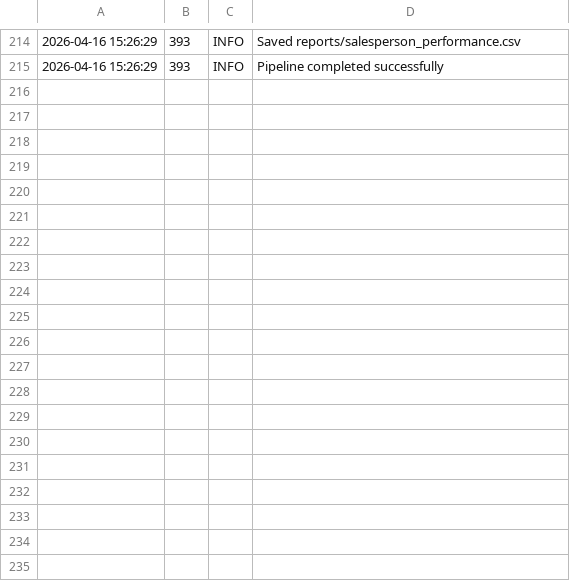
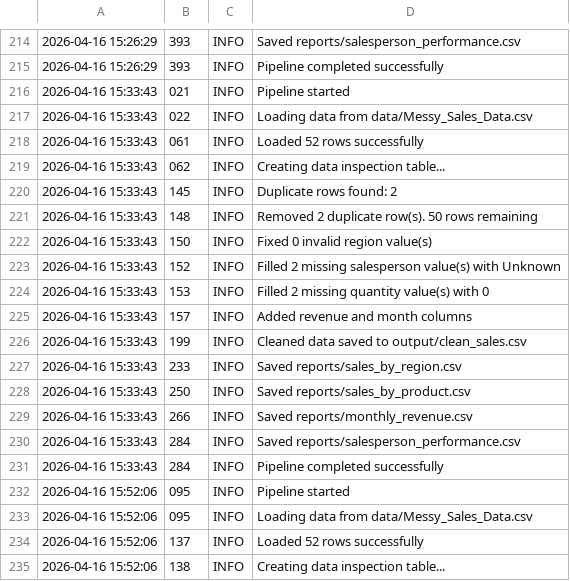
Before and after one commit to sc-grads/sc_CharmaneMchunu_2026, a CSV file: Projects 2026/Sales Data Processing and Business Insights System/project/output/salespipeline.csv, drawn as a sheet; only a part is shown, gaps mark what is left out; the diff covers the shown part only; the diff names each change by its address in the sheet, - before the commit and + after, or states it on an @@ line.

Commit message:
Change the values and duplicates methods

```diff
--- a/Projects 2026/Sales Data Processing and Business Insights System/project/output/salespipeline.csv
+++ b/Projects 2026/Sales Data Processing and Business Insights System/project/output/salespipeline.csv
+row 216: 2026-04-16 15:33:43 | 021 | INFO | Pipeline started
+row 217: 2026-04-16 15:33:43 | 022 | INFO | Loading data from data/Messy_Sales_Data.csv
+row 218: 2026-04-16 15:33:43 | 061 | INFO | Loaded 52 rows successfully
+row 219: 2026-04-16 15:33:43 | 062 | INFO | Creating data inspection table...
+row 220: 2026-04-16 15:33:43 | 145 | INFO | Duplicate rows found: 2
+row 221: 2026-04-16 15:33:43 | 148 | INFO | Removed 2 duplicate row(s). 50 rows remaining
+row 222: 2026-04-16 15:33:43 | 150 | INFO | Fixed 0 invalid region value(s)
+row 223: 2026-04-16 15:33:43 | 152 | INFO | Filled 2 missing salesperson value(s) with Unknown
+row 224: 2026-04-16 15:33:43 | 153 | INFO | Filled 2 missing quantity value(s) with 0
+row 225: 2026-04-16 15:33:43 | 157 | INFO | Added revenue and month columns
+row 226: 2026-04-16 15:33:43 | 199 | INFO | Cleaned data saved to output/clean_sales.csv
+row 227: 2026-04-16 15:33:43 | 233 | INFO | Saved reports/sales_by_region.csv
+row 228: 2026-04-16 15:33:43 | 250 | INFO | Saved reports/sales_by_product.csv
+row 229: 2026-04-16 15:33:43 | 266 | INFO | Saved reports/monthly_revenue.csv
+row 230: 2026-04-16 15:33:43 | 284 | INFO | Saved reports/salesperson_performance.csv
+row 231: 2026-04-16 15:33:43 | 284 | INFO | Pipeline completed successfully
+row 232: 2026-04-16 15:52:06 | 095 | INFO | Pipeline started
+row 233: 2026-04-16 15:52:06 | 095 | INFO | Loading data from data/Messy_Sales_Data.csv
+row 234: 2026-04-16 15:52:06 | 137 | INFO | Loaded 52 rows successfully
+row 235: 2026-04-16 15:52:06 | 138 | INFO | Creating data inspection table...
```
Also changed, not shown: 12 added rows elsewhere in this file.
